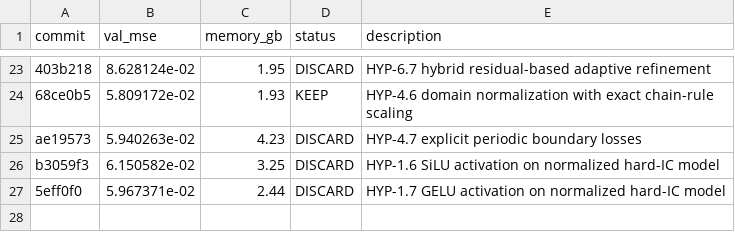
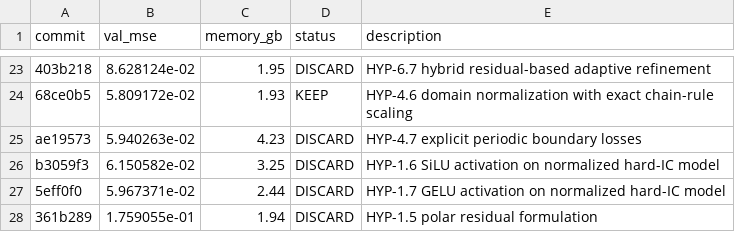
Before and after one commit to Lannix/autoresearch-kaggle, a TSV file: results.tsv, drawn as a sheet; only a part is shown, gaps mark what is left out; the diff names each change by its address in the sheet, - before the commit and + after, or states it on an @@ line.

Commit message:
Update roadmap: DISCARD HYP-1.5 polar residual formulation

```diff
--- a/results.tsv
+++ b/results.tsv
+row 28: 361b289 | 1.759055e-01 | 1.94 | DISCARD | HYP-1.5 polar residual formulation
```
Also changed, not shown: 1 other file.
